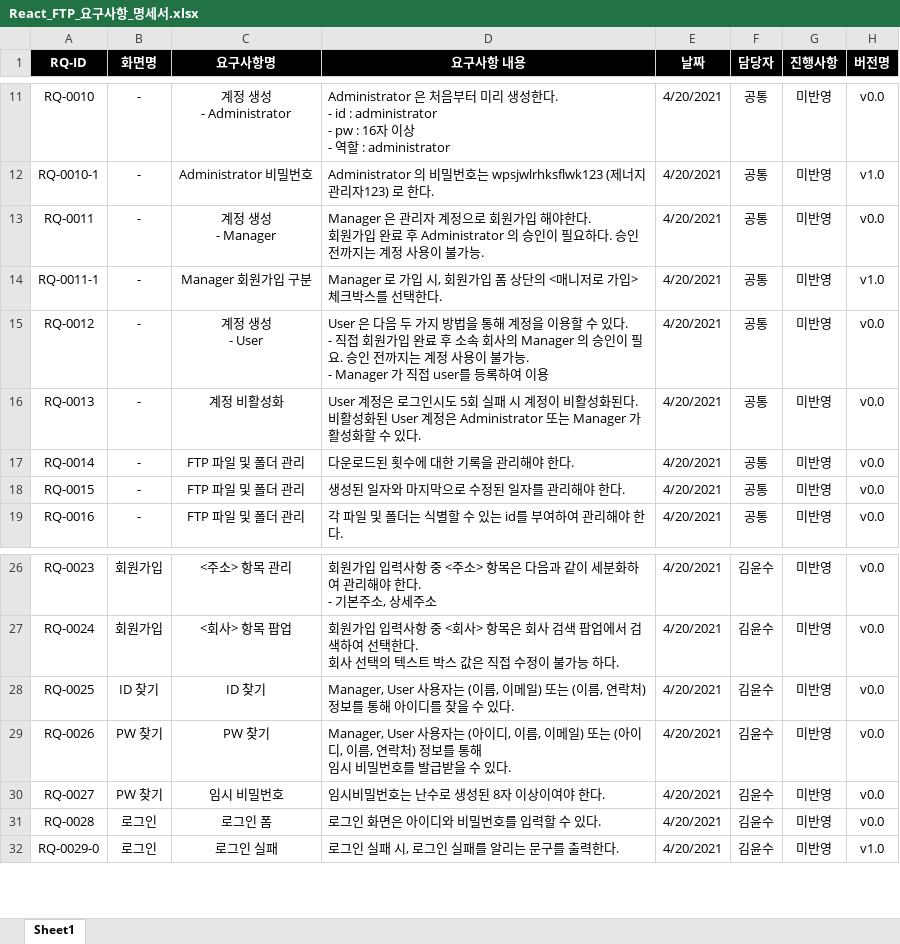
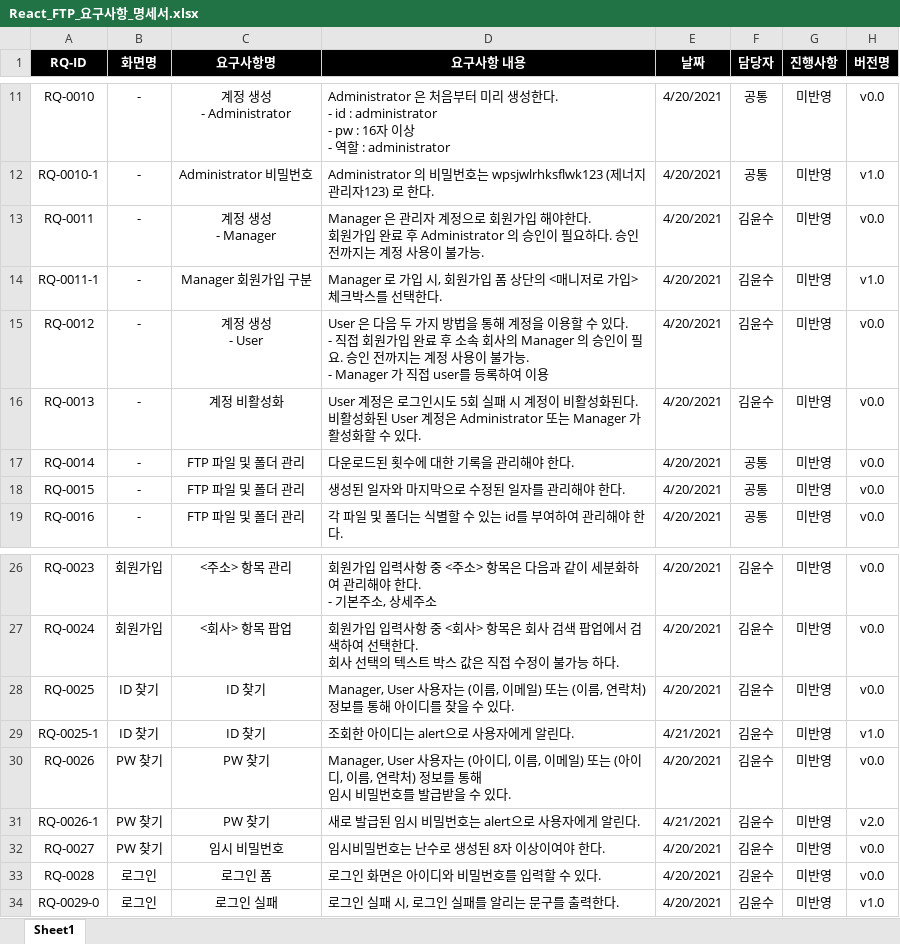
Before and after one commit to ReactFTP/ReactFTP, an Excel workbook: React_FTP_요구사항_명세서.xlsx, sheet Sheet1, drawn as a sheet; only a part is shown, gaps mark what is left out; values as stored, in another font and other column widths than the file's, no borders; the diff names each change by its address in the sheet, - before the commit and + after, or states it on an @@ line.

```diff
--- a/React_FTP_요구사항_명세서.xlsx (sheet Sheet1)
+++ b/React_FTP_요구사항_명세서.xlsx (sheet Sheet1)
-F13:F16 (담당자): 공통
+F13:F16 (담당자): 김윤수
+row 29: RQ-0025-1 | ID 찾기 | ID 찾기 | 조회한 아이디는 alert으로 사용자에게 알린다. | 4/21/2021 | 김윤수 | 미반영 | v1.0
+row 31: RQ-0026-1 | PW 찾기 | PW 찾기 | 새로 발급된 임시 비밀번호는 alert으로 사용자에게 알린다. | 4/21/2021 | 김윤수 | 미반영 | v2.0
```
Also changed, not shown: 15 other files.
